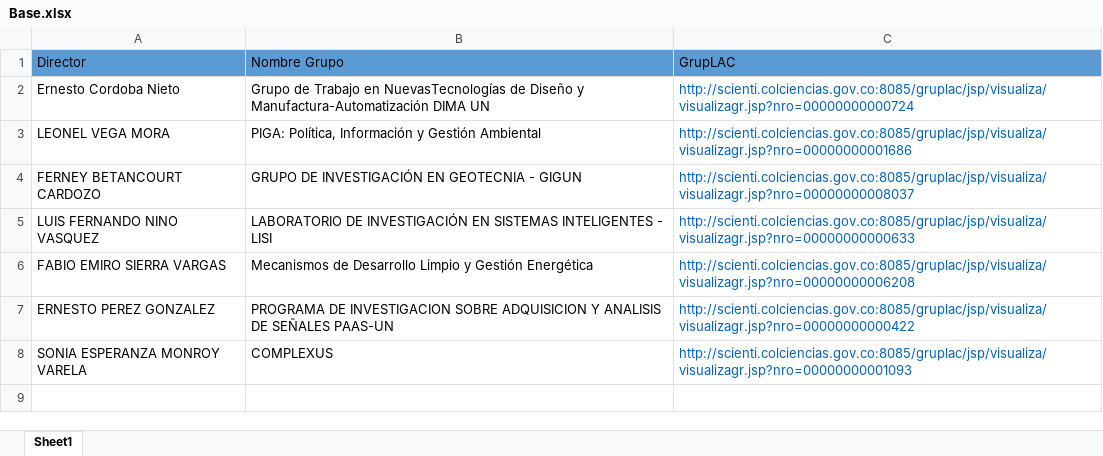
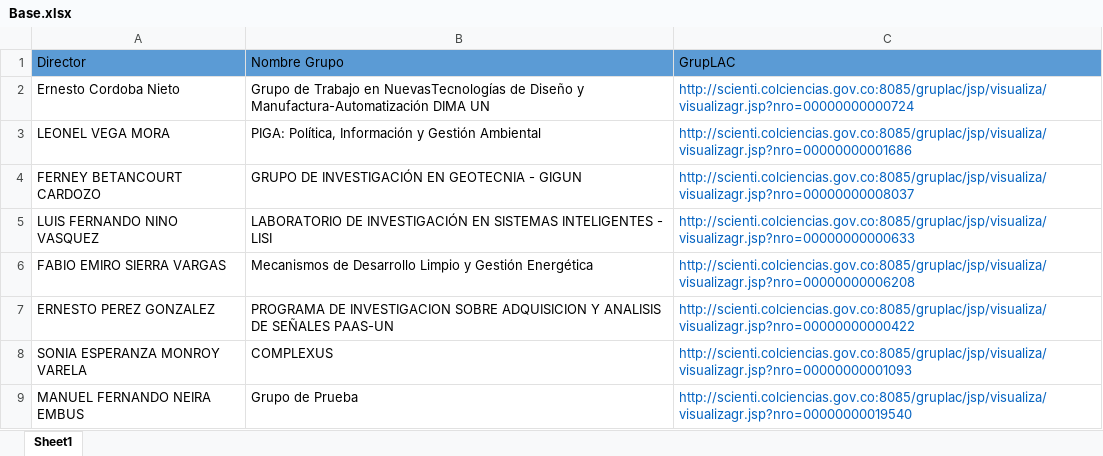
Before and after one commit to jdmonroyg/GrupLAC, an Excel workbook: GrupLAC/Input/Base.xlsx, sheet Sheet1, drawn as a sheet; values as stored, in another font and other column widths than the file's, no borders; the diff names each change by its address in the sheet, - before the commit and + after, or states it on an @@ line.

```diff
--- a/GrupLAC/Input/Base.xlsx (sheet Sheet1)
+++ b/GrupLAC/Input/Base.xlsx (sheet Sheet1)
+row 9: MANUEL FERNANDO NEIRA EMBUS | Grupo de Prueba | http://scienti.colciencias.gov.co:8085/gruplac/jsp/visualiza/visualizagr.jsp?nro=00000000019540
```
Also changed, not shown: 3 other files.
